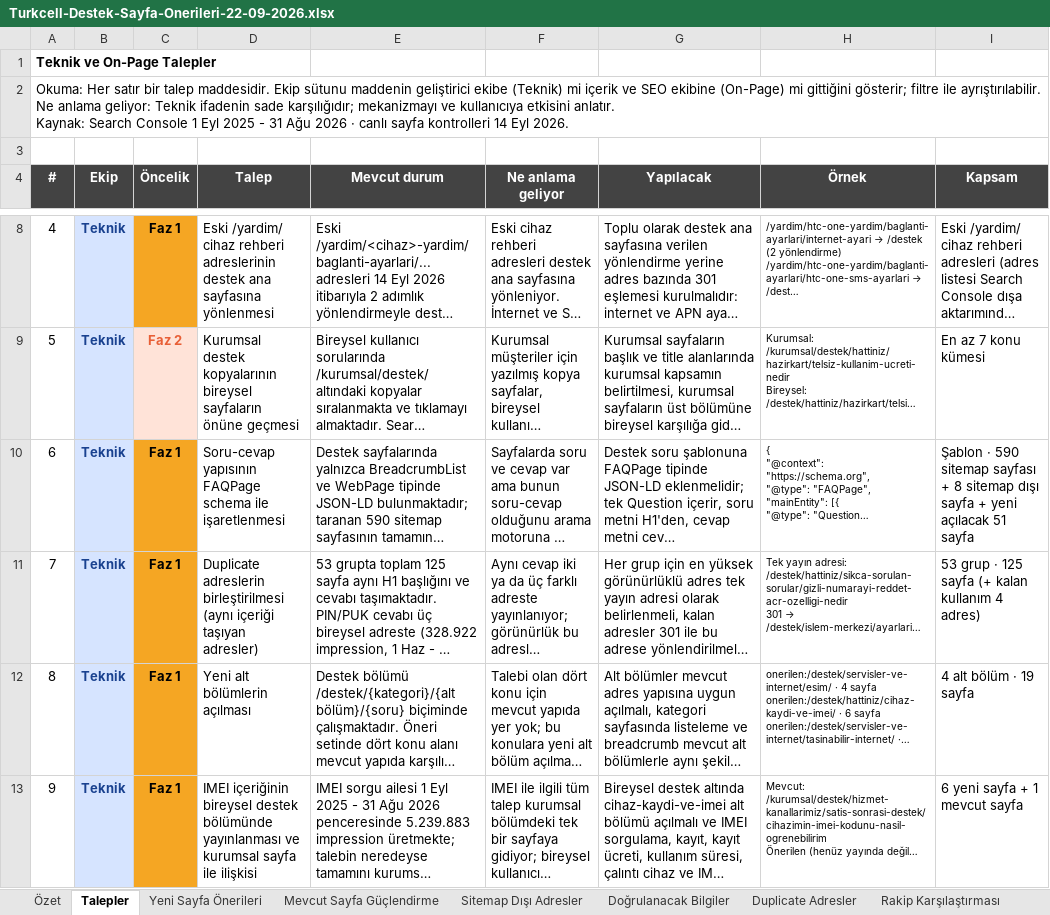
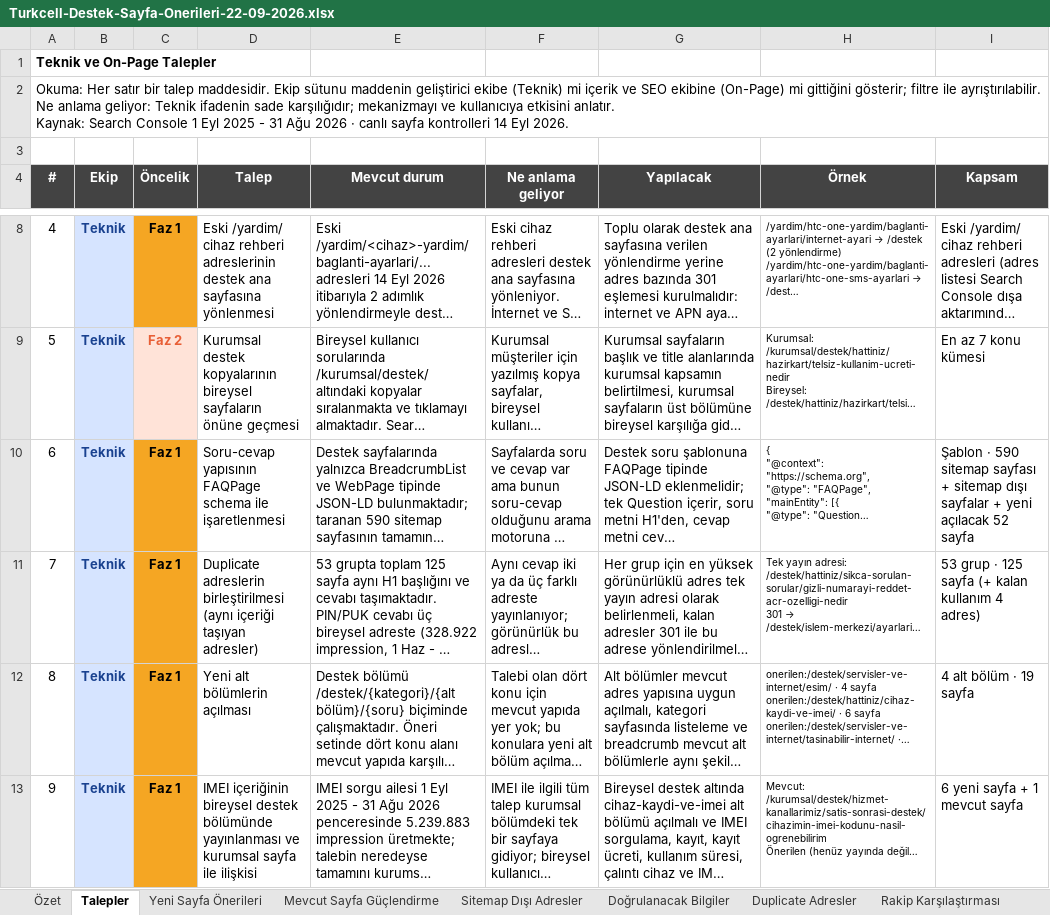
Before and after one commit to erdogan1ozdemir/turkcell-destek-sayfalari-raporu-ve-oneriler, an Excel workbook: Turkcell-Destek-Sayfa-Onerileri-22-09-2026.xlsx, sheet Talepler, drawn as a sheet; only a part is shown, gaps mark what is left out; long unchanged cells end in …; values as stored, in another font and other column widths than the file's, no borders; the diff names each change by its address in the sheet, - before the commit and + after, or states it on an @@ line.

```diff
--- a/Turkcell-Destek-Sayfa-Onerileri-22-09-2026.xlsx (sheet Talepler)
+++ b/Turkcell-Destek-Sayfa-Onerileri-22-09-2026.xlsx (sheet Talepler)
-I10 (Kapsam): …sayfası + 8 sitemap dışı sayfa + yeni açılacak 51 sayfa
+I10 (Kapsam): …sayfası + sitemap dışı sayfalar + yeni açılacak 52 sayfa
```
Also changed, not shown: sheet Mevcut Sayfa Güçlendirme, sheet Yeni Sayfa Önerileri, 2 other files.
